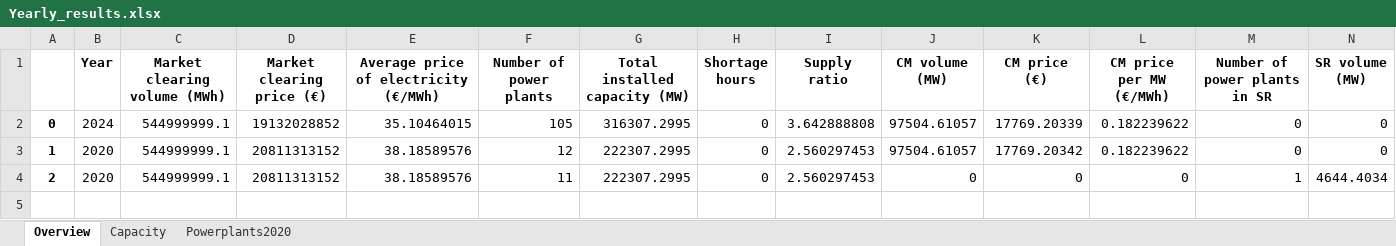
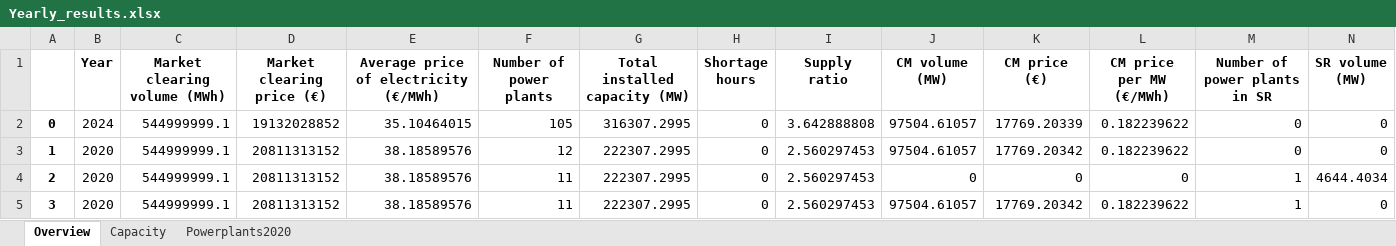
Before and after one commit to TradeRES/toolbox-amiris-emlab, an Excel workbook: emlabpy/Yearly_results.xlsx, sheet Overview, drawn as a sheet; only a part is shown; values as stored, in another font and other column widths than the file's, no borders; rows hold the shown columns only; the diff names each change by its address in the sheet, - before the commit and + after, or states it on an @@ line.

```diff
--- a/emlabpy/Yearly_results.xlsx (sheet Overview)
+++ b/emlabpy/Yearly_results.xlsx (sheet Overview)
+row 5: 3 | 2020 | 544999999.1 | 20811313152 | 38.18589576 | 11 | 222307.2995 | 0 | 2.560297453 | 97504.61057 | 17769.20342 | 0.182239622 | 1 | 0
```
Also changed, not shown: sheet Capacity, 4 other files.
